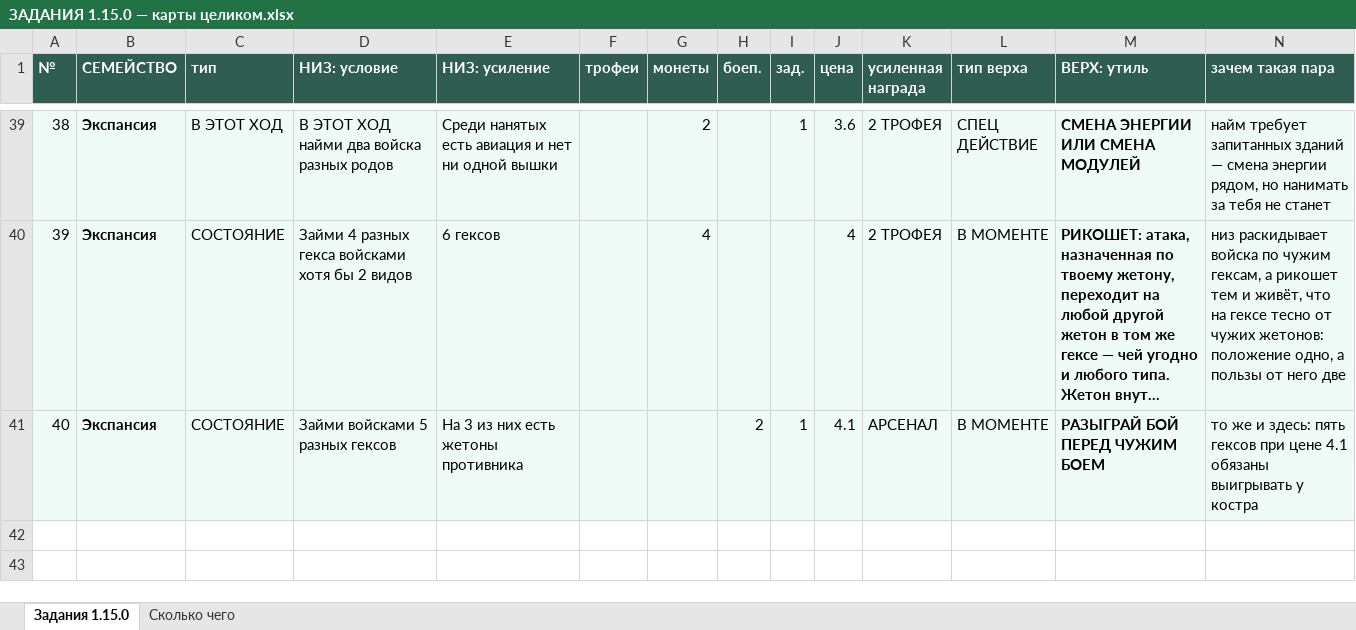
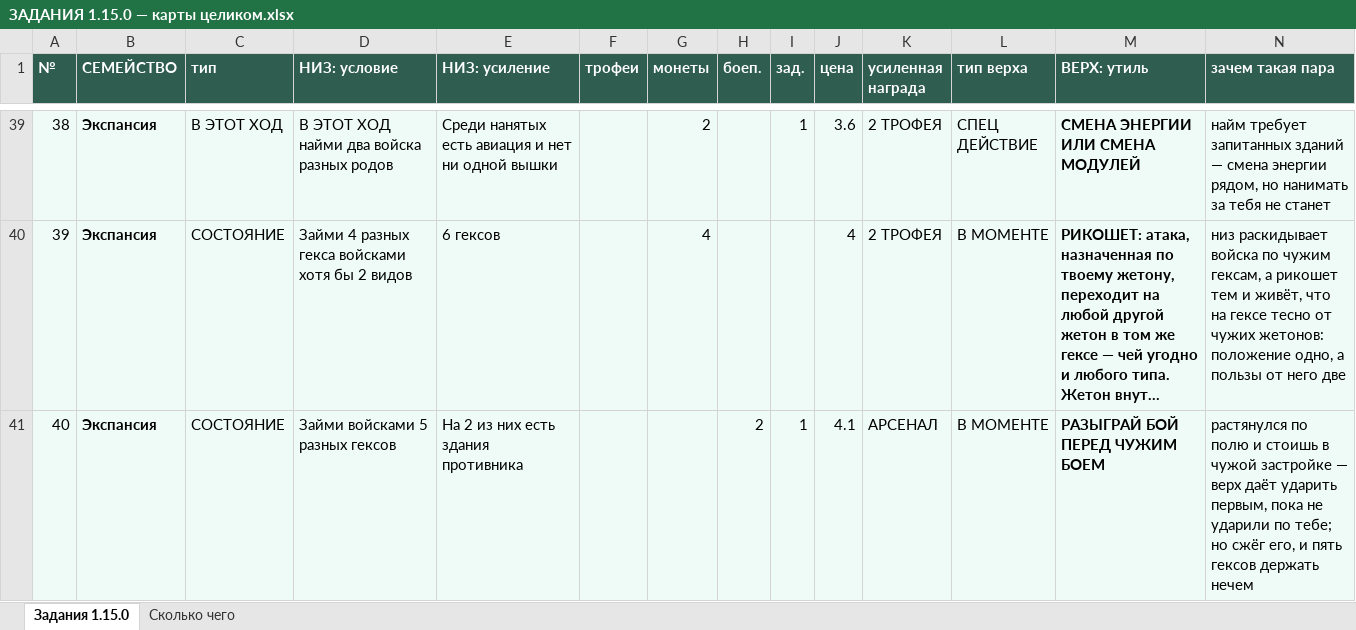
Before and after one commit to backskin/forged-in-kelium, an Excel workbook: docs/ЗАДАНИЯ 1.15.0 — карты целиком.xlsx, sheet Задания 1.15.0, drawn as a sheet; only a part is shown, gaps mark what is left out; long unchanged cells end in …; values as stored, in another font and other column widths than the file's, no borders; the diff names each change by its address in the sheet, - before the commit and + after, or states it on an @@ line.

```diff
--- a/docs/ЗАДАНИЯ 1.15.0 — карты целиком.xlsx (sheet Задания 1.15.0)
+++ b/docs/ЗАДАНИЯ 1.15.0 — карты целиком.xlsx (sheet Задания 1.15.0)
-E41 (НИЗ: усиление): На 3 из них есть жетоны противника
+E41 (НИЗ: усиление): На 2 из них есть здания противника
-N41 (зачем такая пара): то же и здесь: пять гексов при цене 4.1 обязаны выигрывать у костра
+N41 (зачем такая пара): растянулся по полю и стоишь в чужой застройке — верх даёт ударить первым, пока не ударили по тебе; но сжёг его, и пять гексов держать нечем
```
Also changed, not shown: 1 other file.
